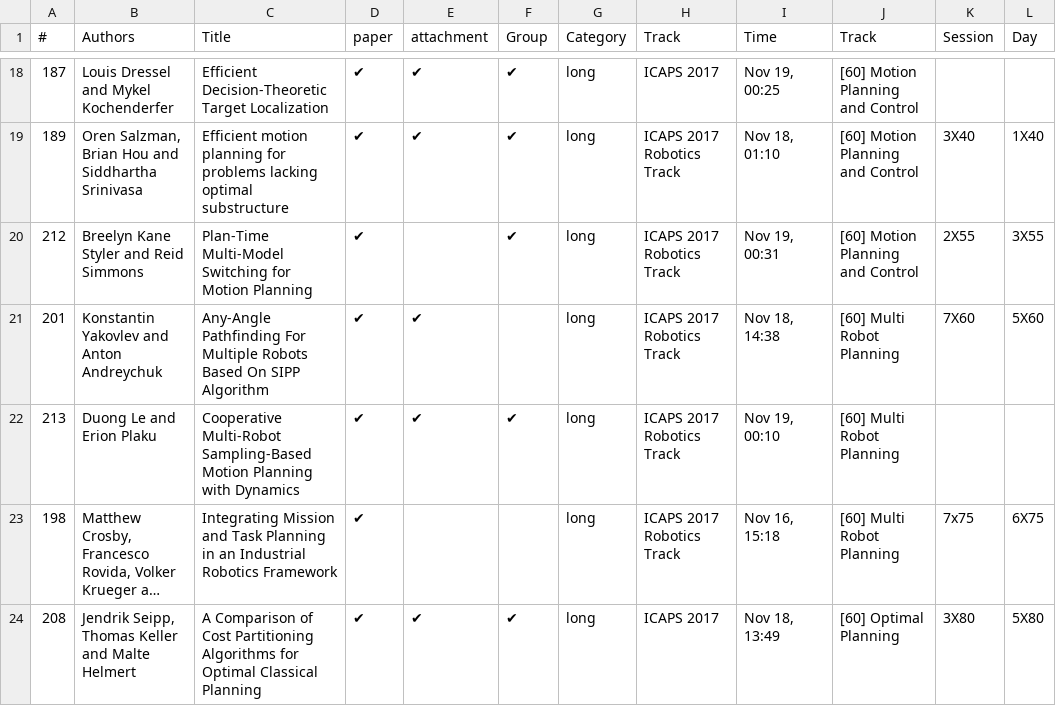
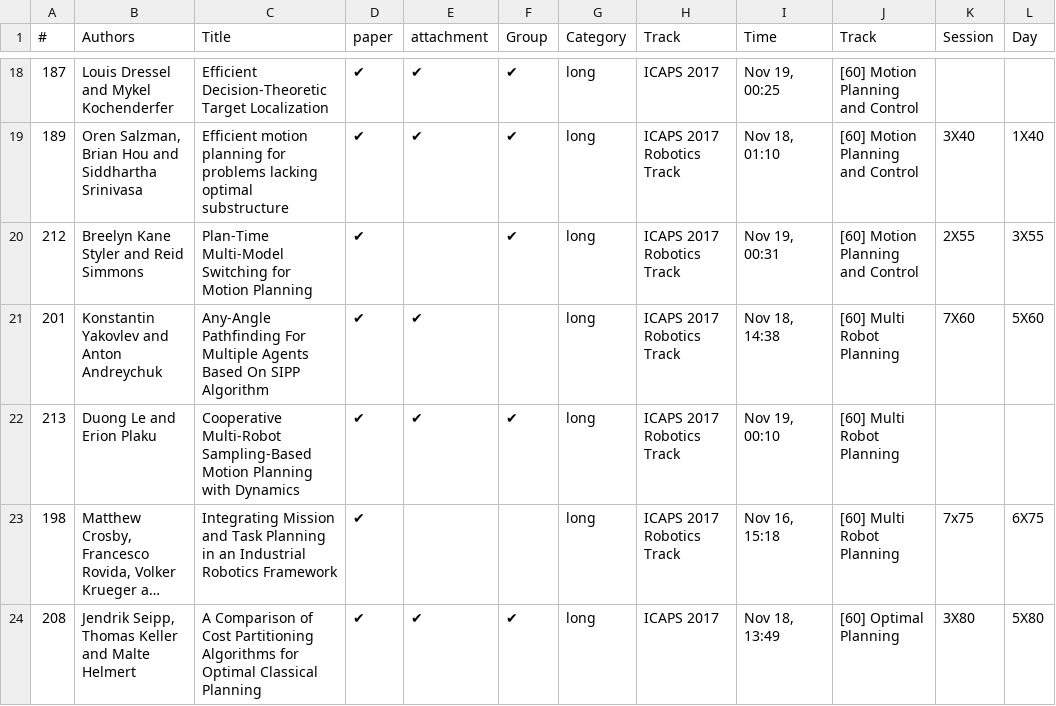
Before and after one commit to ICAPS2017/icaps2017.github.io, a CSV file: _data/icaps-session.csv, drawn as a sheet; only a part is shown, gaps mark what is left out; long unchanged cells end in …; the diff names each change by its address in the sheet, - before the commit and + after, or states it on an @@ line.

Commit message:
Paper title change

```diff
--- a/_data/icaps-session.csv
+++ b/_data/icaps-session.csv
-C21 (Title): …For Multiple Robots Based On…
+C21 (Title): …For Multiple Agents Based On…
```
